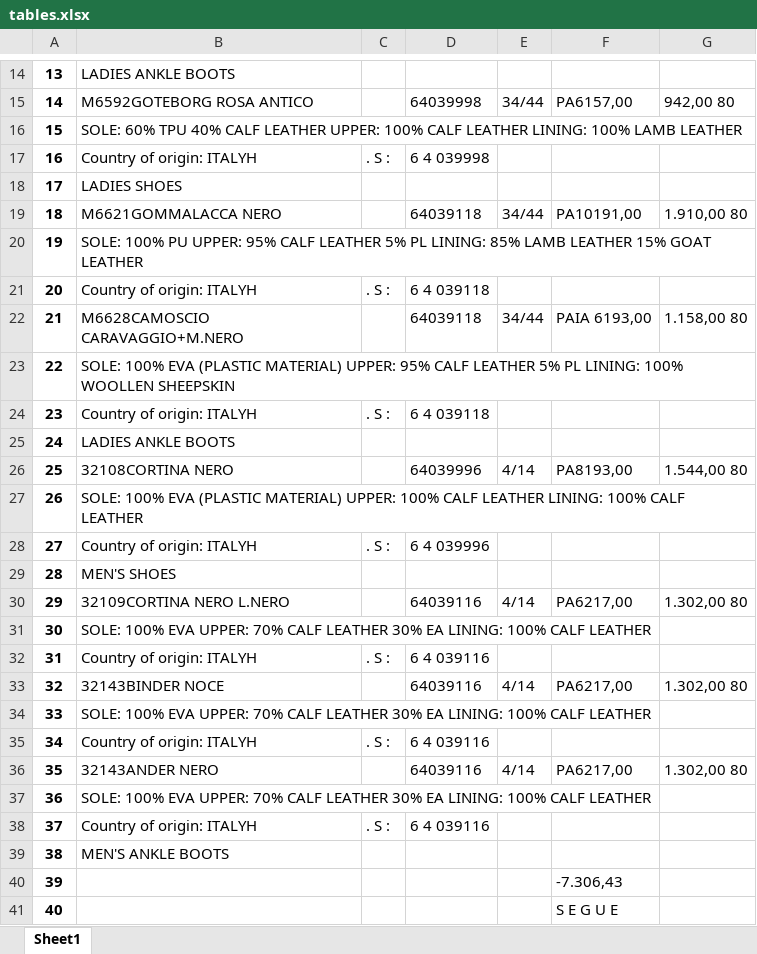
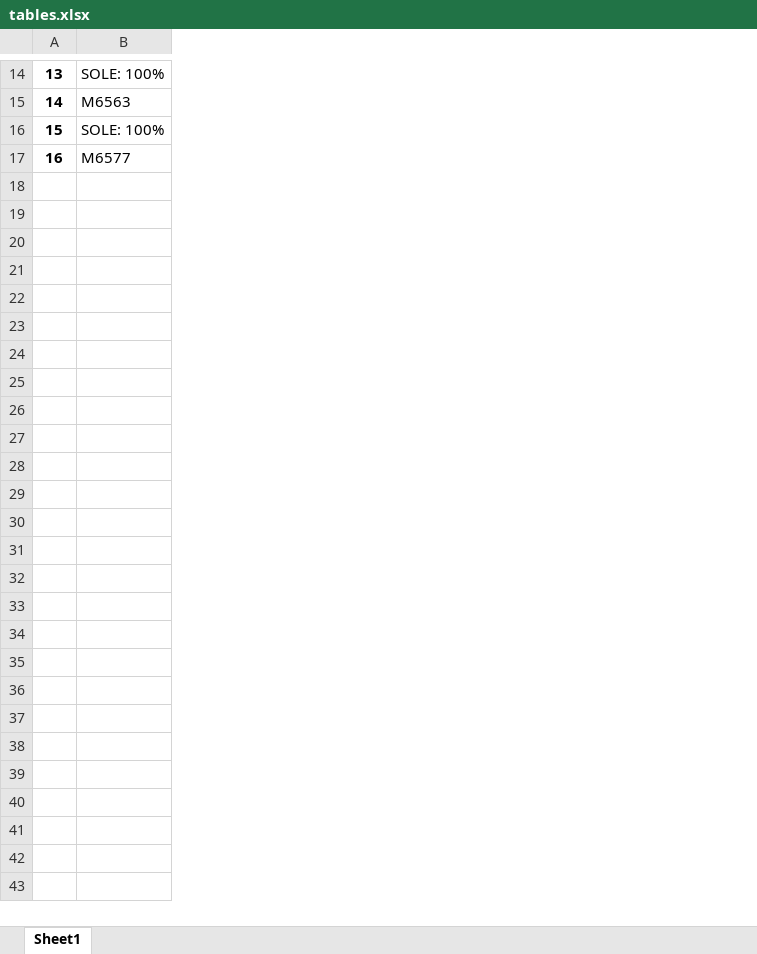
Before and after one commit to AleksandrBychenko/PDFToExcel_Table, an Excel workbook: tables.xlsx, sheet Sheet1, drawn as a sheet; only a part is shown, gaps mark what is left out; values as stored, in another font and other column widths than the file's, no borders; removed rows and columns are numbered as before the commit, all else as after; the diff names each change by its address in the sheet, - before the commit and + after, or states it on an @@ line.

```diff
--- a/tables.xlsx (sheet Sheet1)
+++ b/tables.xlsx (sheet Sheet1)
-column B, rows 14-17: LADIES ANKLE BOOTS | M6592GOTEBORG ROSA ANTICO | SOLE: 60% TPU 40% CALF LEATHER UPPER: 100% CALF LEATHER LINING: 100% LAMB LEATHER | Country of origin: ITALYH
-column C, row 17: . S :
-column D, rows 15-17: 64039998 |  | 6 4 039998
-column E, row 15: 34/44
-column F, row 15: PA6157,00
-column G, row 15: 942,00 80
+column B, rows 14-17: SOLE: 100% | M6563 | SOLE: 100% | M6577
-row 18: 17 | LADIES SHOES
-row 19: 18 | M6621GOMMALACCA NERO |  | 64039118 | 34/44 | PA10191,00 | 1.910,00 80
-row 20: 19 | SOLE: 100% PU UPPER: 95% CALF LEATHER 5% PL LINING: 85% LAMB LEATHER 15% GOAT LEATHER
-row 21: 20 | Country of origin: ITALYH | . S : | 6 4 039118
-row 22: 21 | M6628CAMOSCIO CARAVAGGIO+M.NERO |  | 64039118 | 34/44 | PAIA 6193,00 | 1.158,00 80
-row 23: 22 | SOLE: 100% EVA (PLASTIC MATERIAL) UPPER: 95% CALF LEATHER 5% PL LINING: 100% WOOLLEN SHEEPSKIN
-row 24: 23 | Country of origin: ITALYH | . S : | 6 4 039118
-row 25: 24 | LADIES ANKLE BOOTS
-row 26: 25 | 32108CORTINA NERO |  | 64039996 | 4/14 | PA8193,00 | 1.544,00 80
-row 27: 26 | SOLE: 100% EVA (PLASTIC MATERIAL) UPPER: 100% CALF LEATHER LINING: 100% CALF LEATHER
-row 28: 27 | Country of origin: ITALYH | . S : | 6 4 039996
-row 29: 28 | MEN'S SHOES
-row 30: 29 | 32109CORTINA NERO L.NERO |  | 64039116 | 4/14 | PA6217,00 | 1.302,00 80
-row 31: 30 | SOLE: 100% EVA UPPER: 70% CALF LEATHER 30% EA LINING: 100% CALF LEATHER
-row 32: 31 | Country of origin: ITALYH | . S : | 6 4 039116
-row 33: 32 | 32143BINDER NOCE |  | 64039116 | 4/14 | PA6217,00 | 1.302,00 80
-row 34: 33 | SOLE: 100% EVA UPPER: 70% CALF LEATHER 30% EA LINING: 100% CALF LEATHER
-row 35: 34 | Country of origin: ITALYH | . S : | 6 4 039116
-row 36: 35 | 32143ANDER NERO |  | 64039116 | 4/14 | PA6217,00 | 1.302,00 80
-row 37: 36 | SOLE: 100% EVA UPPER: 70% CALF LEATHER 30% EA LINING: 100% CALF LEATHER
-row 38: 37 | Country of origin: ITALYH | . S : | 6 4 039116
-row 39: 38 | MEN'S ANKLE BOOTS
-row 40: 39 |  |  |  |  | -7.306,43
-row 41: 40 |  |  |  |  | S E G U E
```
Also changed, not shown: 3 other files.
